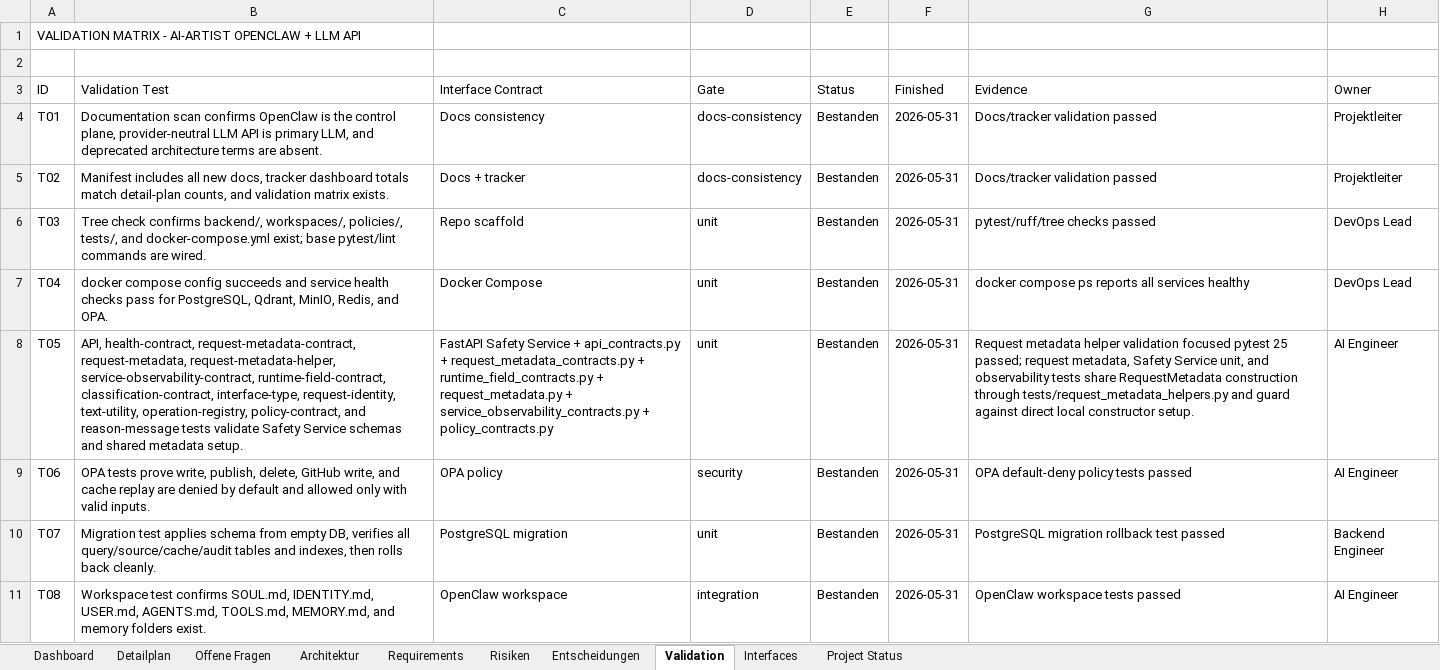
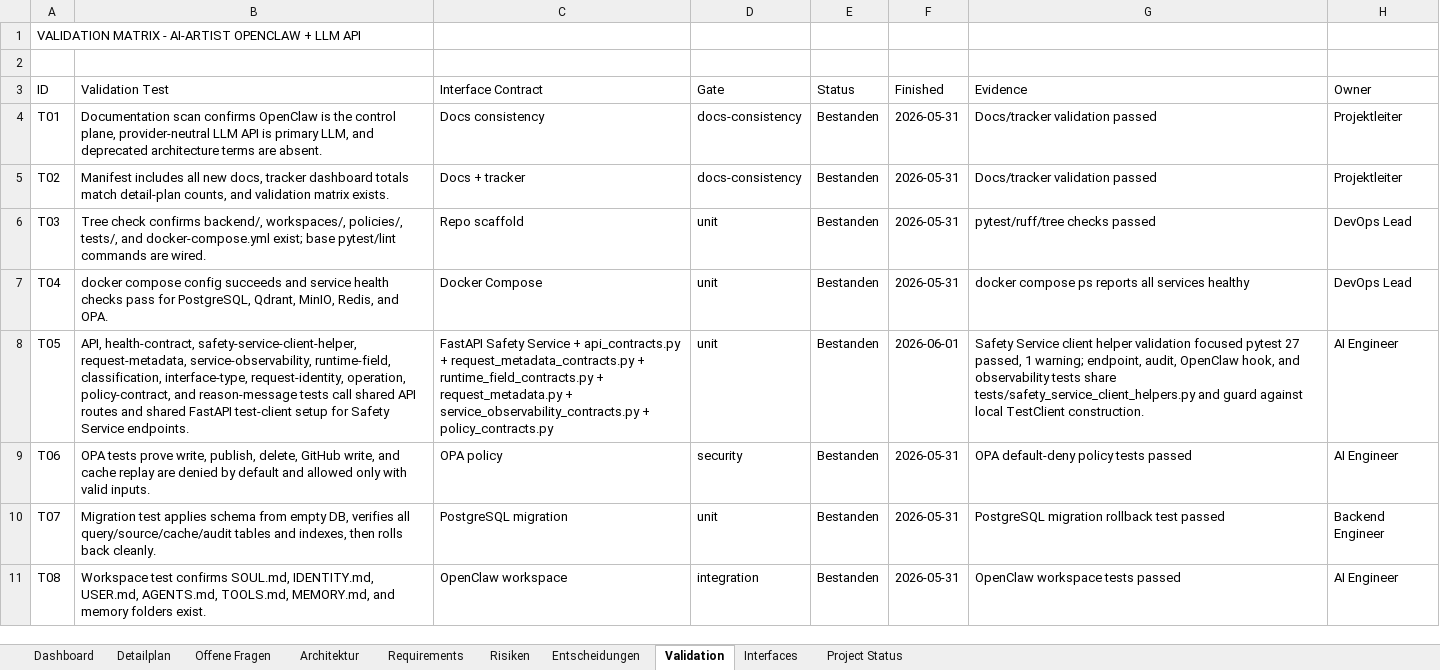
Before and after one commit to artprof964/AI-Artist, an Excel workbook: AI_Artist_Agent_Projekttracker.xlsx, sheet Validation, drawn as a sheet; only a part is shown; values as stored, in another font and other column widths than the file's, no borders; the diff covers the shown part only; the diff names each change by its address in the sheet, - before the commit and + after, or states it on an @@ line.

```diff
--- a/AI_Artist_Agent_Projekttracker.xlsx (sheet Validation)
+++ b/AI_Artist_Agent_Projekttracker.xlsx (sheet Validation)
-B8 (Validation Test): API, health-contract, request-metadata-contract, request-metadata, request-metadata-helper, service-observability-contract, runtime-field-contract, classification-contract, interface-type, request-identity, text-utility, operation-registry, policy-contract, and reason-message tests validate Safety Service schemas and shared metadata setup.
+B8 (Validation Test): API, health-contract, safety-service-client-helper, request-metadata, service-observability, runtime-field, classification, interface-type, request-identity, operation, policy-contract, and reason-message tests call shared API routes and shared FastAPI test-client setup for Safety Service endpoints.
-F8 (Finished): 2026-05-31
+F8 (Finished): 2026-06-01
-G8 (Evidence): Request metadata helper validation focused pytest 25 passed; request metadata, Safety Service unit, and observability tests share RequestMetadata construction through tests/request_metadata_helpers.py and guard against direct local constructor setup.
+G8 (Evidence): Safety Service client helper validation focused pytest 27 passed, 1 warning; endpoint, audit, OpenClaw hook, and observability tests share tests/safety_service_client_helpers.py and guard against local TestClient construction.
```
Also changed, not shown: 1 edited cell elsewhere in this sheet, sheet Project Status, sheet Detailplan, 11 other files.
